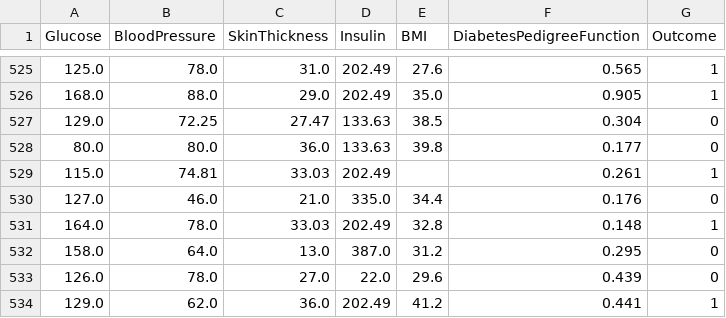
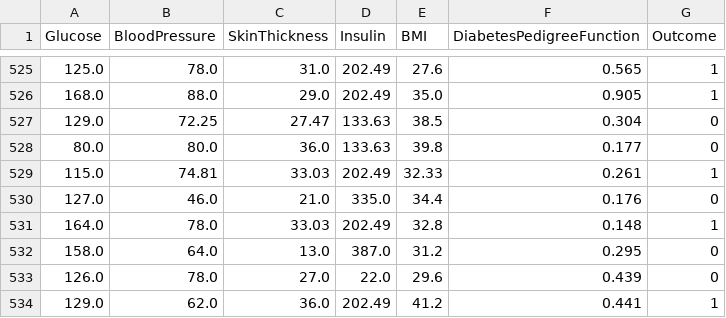
Before and after one commit to ruantmelo/ml-class, a CSV file: 01_Preprocessing/diabetes_dataset_pre_processed.csv, drawn as a sheet; only a part is shown, gaps mark what is left out; the diff covers the shown part only.

```diff
--- a/01_Preprocessing/diabetes_dataset_pre_processed.csv
+++ b/01_Preprocessing/diabetes_dataset_pre_processed.csv
@@ -528,3 +528,3 @@ Glucose,BloodPressure,SkinThickness,Insulin,BMI,DiabetesPedigreeFunction,Outcome
 80.0,80.0,36.0,133.63,39.8,0.177,0
-115.0,74.81,33.03,202.49,,0.261,1
+115.0,74.81,33.03,202.49,32.33,0.261,1
 127.0,46.0,21.0,335.0,34.4,0.176,0
```
Also changed, not shown: 10 edited cells elsewhere in this file, 2 other files.
